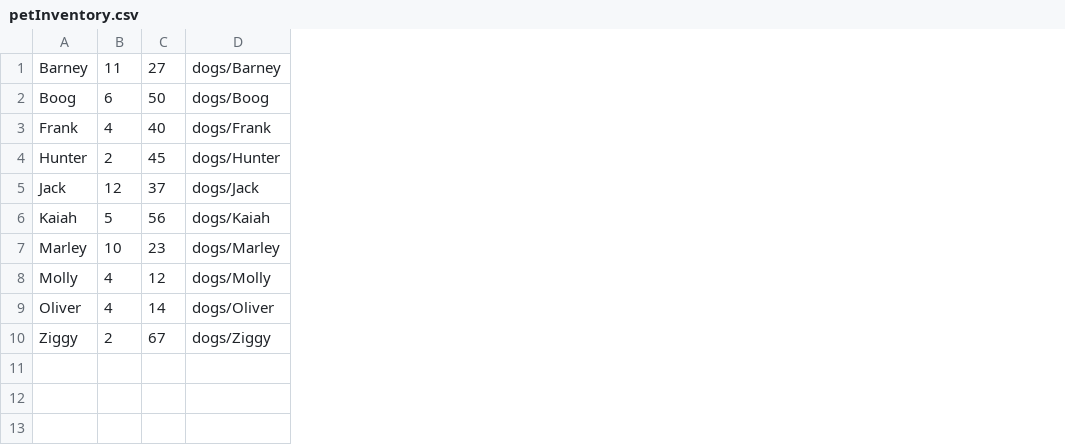
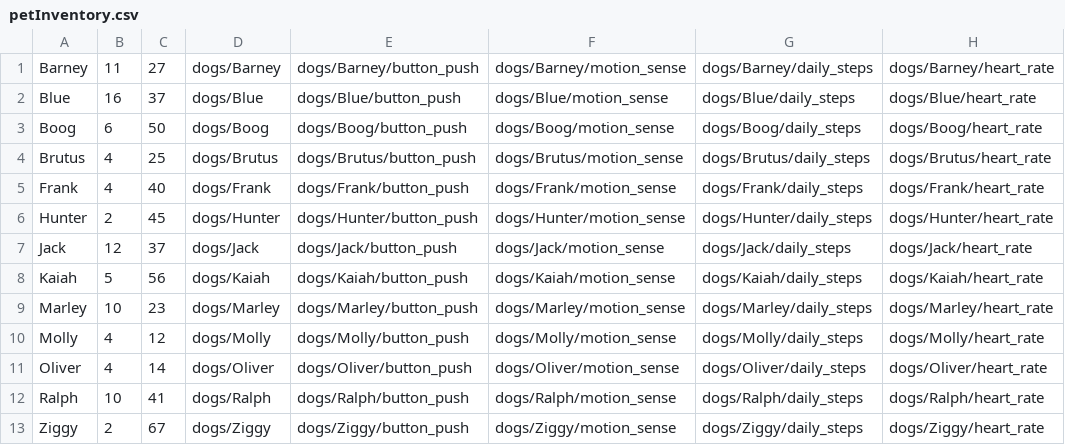
Before and after one commit to derekjustin/DogFeeder, a CSV file: petInventory.csv, drawn as a sheet; addresses are those after the commit; the diff names each change by its address in the sheet, - before the commit and + after, or states it on an @@ line.

```diff
--- a/petInventory.csv
+++ b/petInventory.csv
+column E, row 1: dogs/Barney/button_push; row 3: dogs/Boog/button_push; rows 5-11: dogs/Frank/button_push | dogs/Hunter/button_push | dogs/Jack/button_push | dogs/Kaiah/button_push | dogs/Marley/button_push | dogs/Molly/button_push | dogs/Oliver/button_push; row 13: dogs/Ziggy/button_push
+column F, row 1: dogs/Barney/motion_sense; row 3: dogs/Boog/motion_sense; rows 5-11: dogs/Frank/motion_sense | dogs/Hunter/motion_sense | dogs/Jack/motion_sense | dogs/Kaiah/motion_sense | dogs/Marley/motion_sense | dogs/Molly/motion_sense | dogs/Oliver/motion_sense; row 13: dogs/Ziggy/motion_sense
+column G, row 1: dogs/Barney/daily_steps; row 3: dogs/Boog/daily_steps; rows 5-11: dogs/Frank/daily_steps | dogs/Hunter/daily_steps | dogs/Jack/daily_steps | dogs/Kaiah/daily_steps | dogs/Marley/daily_steps | dogs/Molly/daily_steps | dogs/Oliver/daily_steps; row 13: dogs/Ziggy/daily_steps
+column H, row 1: dogs/Barney/heart_rate; row 3: dogs/Boog/heart_rate; rows 5-11: dogs/Frank/heart_rate | dogs/Hunter/heart_rate | dogs/Jack/heart_rate | dogs/Kaiah/heart_rate | dogs/Marley/heart_rate | dogs/Molly/heart_rate | dogs/Oliver/heart_rate; row 13: dogs/Ziggy/heart_rate
+row 2: Blue | 16 | 37 | dogs/Blue | dogs/Blue/button_push | dogs/Blue/motion_sense | dogs/Blue/daily_steps | dogs/Blue/heart_rate
+row 4: Brutus | 4 | 25 | dogs/Brutus | dogs/Brutus/button_push | dogs/Brutus/motion_sense | dogs/Brutus/daily_steps | dogs/Brutus/heart_rate
+row 12: Ralph | 10 | 41 | dogs/Ralph | dogs/Ralph/button_push | dogs/Ralph/motion_sense | dogs/Ralph/daily_steps | dogs/Ralph/heart_rate
```
Also changed, not shown: 1 other file.
